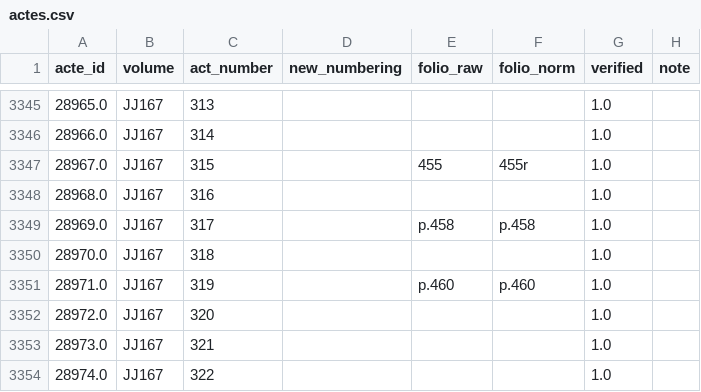
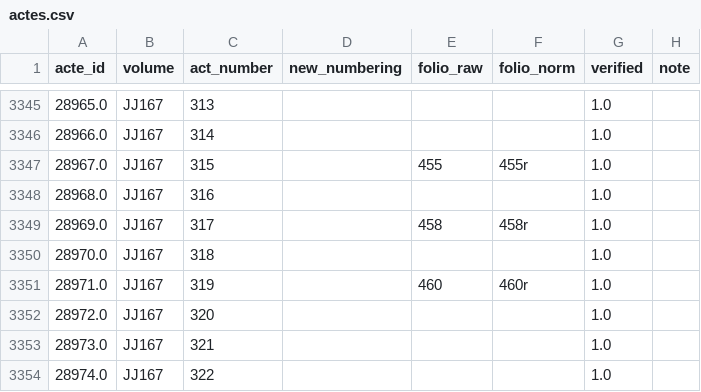
Before and after one commit to oriflamms/himanis, a CSV file: Acts/src_ipynb/JJ160-JJ169/output/actes.csv, drawn as a sheet; only a part is shown, gaps mark what is left out; the diff covers the shown part only; the diff names each change by its address in the sheet, - before the commit and + after, or states it on an @@ line.

Commit message:
vérifications actes

```diff
--- a/Acts/src_ipynb/JJ160-JJ169/output/actes.csv
+++ b/Acts/src_ipynb/JJ160-JJ169/output/actes.csv
-E3349 (folio_raw): p.458
+E3349 (folio_raw): 458
-F3349 (folio_norm): p.458
+F3349 (folio_norm): 458r
-E3351 (folio_raw): p.460
+E3351 (folio_raw): 460
-F3351 (folio_norm): p.460
+F3351 (folio_norm): 460r
```
Also changed, not shown: 4 added rows, 4 removed rows and 33 edited cells elsewhere in this file, Acts/src_ipynb/JJ170-JJ179/output/actes.csv, 19 other files.
